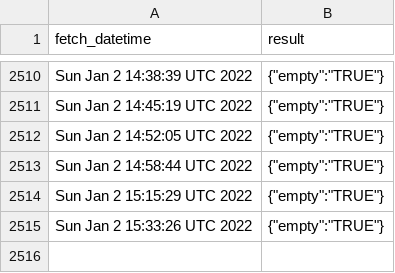
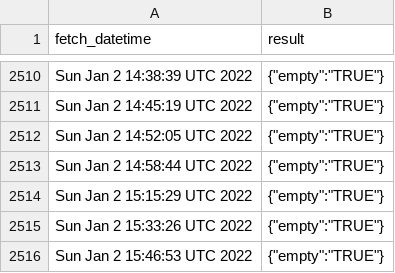
Before and after one commit to Gchahm/gnib-appointment-checker, a CSV file: data.csv, drawn as a sheet; only a part is shown, gaps mark what is left out.

```diff
--- a/data.csv
+++ b/data.csv
@@ -2515 +2515,2 @@ Sun Jan 2 15:15:29 UTC 2022,"{""empty"":""TRUE""}"
 Sun Jan 2 15:33:26 UTC 2022,"{""empty"":""TRUE""}"
+Sun Jan 2 15:46:53 UTC 2022,"{""empty"":""TRUE""}"
```
